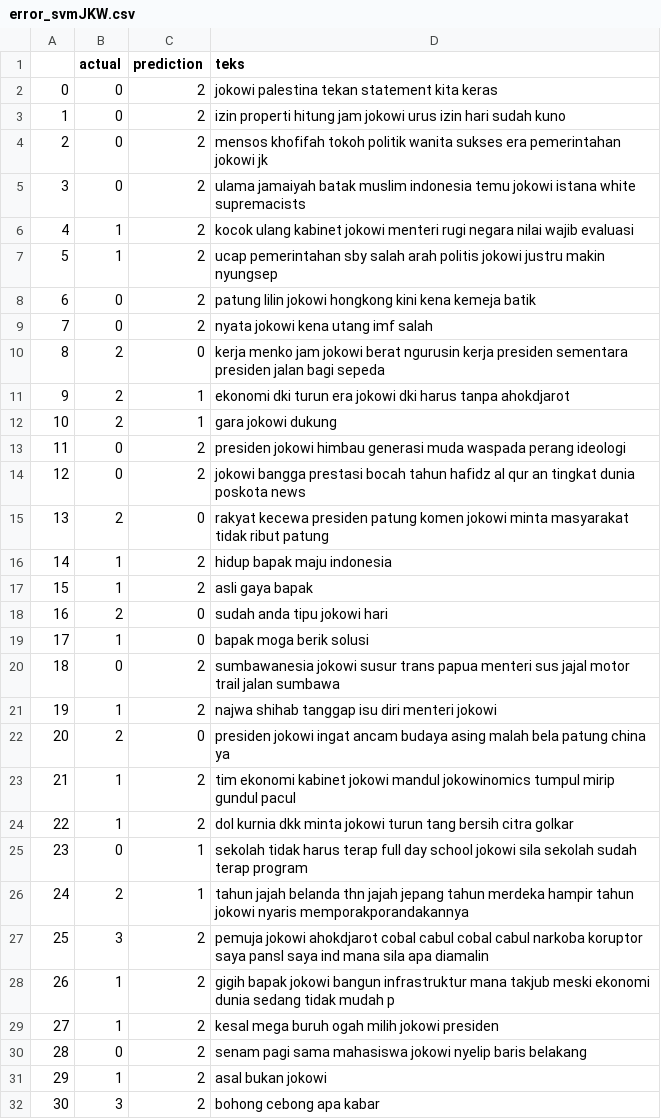
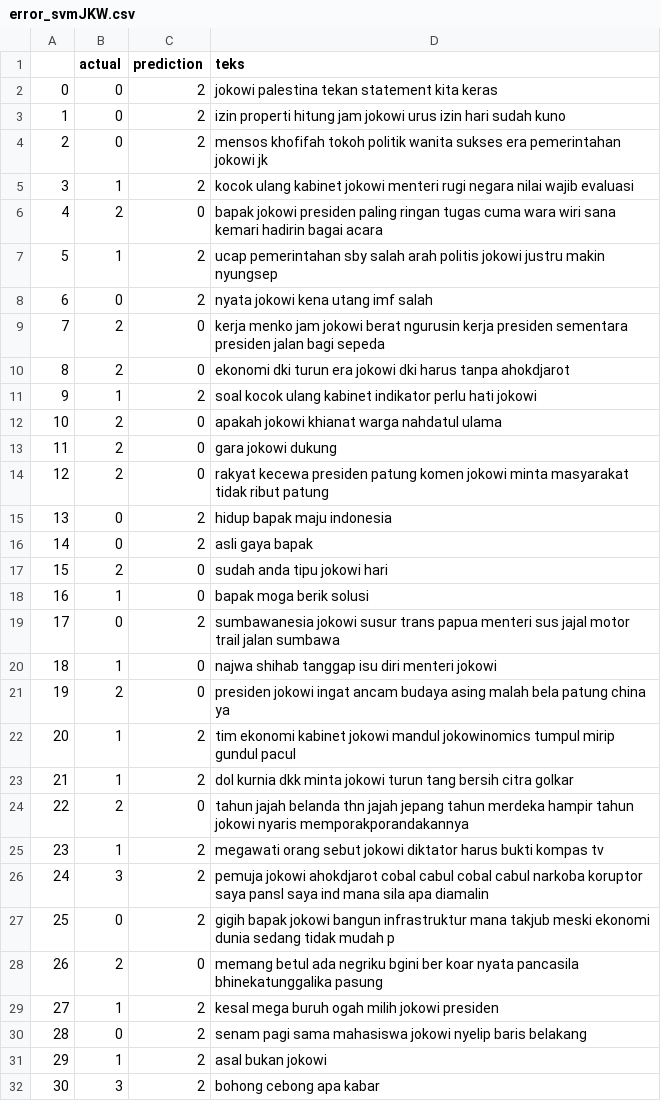
Before and after one commit to kuroipearls/tensionDetection, a CSV file: errorAnalysis/error_svmJKW.csv, drawn as a sheet; only a part is shown; removed rows and columns are numbered as before the commit, all else as after; the diff covers the shown part only; the diff names each change by its address in the sheet, - before the commit and + after, or states it on an @@ line.

```diff
--- a/errorAnalysis/error_svmJKW.csv
+++ b/errorAnalysis/error_svmJKW.csv
-row 5: 3 | 0 | 2 | ulama jamaiyah batak muslim indonesia temu jokowi istana white supremacists
@@ column A renumbered from row 5 down @@
+row 6: 4 | 2 | 0 | bapak jokowi presiden paling ringan tugas cuma wara wiri sana kemari hadirin bagai acara
-row 8: 6 | 0 | 2 | patung lilin jokowi hongkong kini kena kemeja batik
-C10 (prediction): 1
+C10 (prediction): 0
+row 11: 9 | 1 | 2 | soal kocok ulang kabinet indikator perlu hati jokowi
+row 12: 10 | 2 | 0 | apakah jokowi khianat warga nahdatul ulama
-C13 (prediction): 1
+C13 (prediction): 0
-row 13: 11 | 0 | 2 | presiden jokowi himbau generasi muda waspada perang ideologi
-row 14: 12 | 0 | 2 | jokowi bangga prestasi bocah tahun hafidz al qur an tingkat dunia poskota news
-B15:B16 (actual): 1
+B15:B16 (actual): 0
-C20 (prediction): 2
+C20 (prediction): 0
-row 25: 23 | 0 | 1 | sekolah tidak harus terap full day school jokowi sila sekolah sudah terap program
-C24 (prediction): 1
+C24 (prediction): 0
+row 25: 23 | 1 | 2 | megawati orang sebut jokowi diktator harus bukti kompas tv
-B27 (actual): 1
+B27 (actual): 0
+row 28: 26 | 2 | 0 | memang betul ada negriku bgini ber koar nyata pancasila bhinekatunggalika pasung
```
Also changed, not shown: 6 removed rows and 8 edited cells elsewhere in this file, errorAnalysis/error_linregressionJKW.csv, 8 other files.
